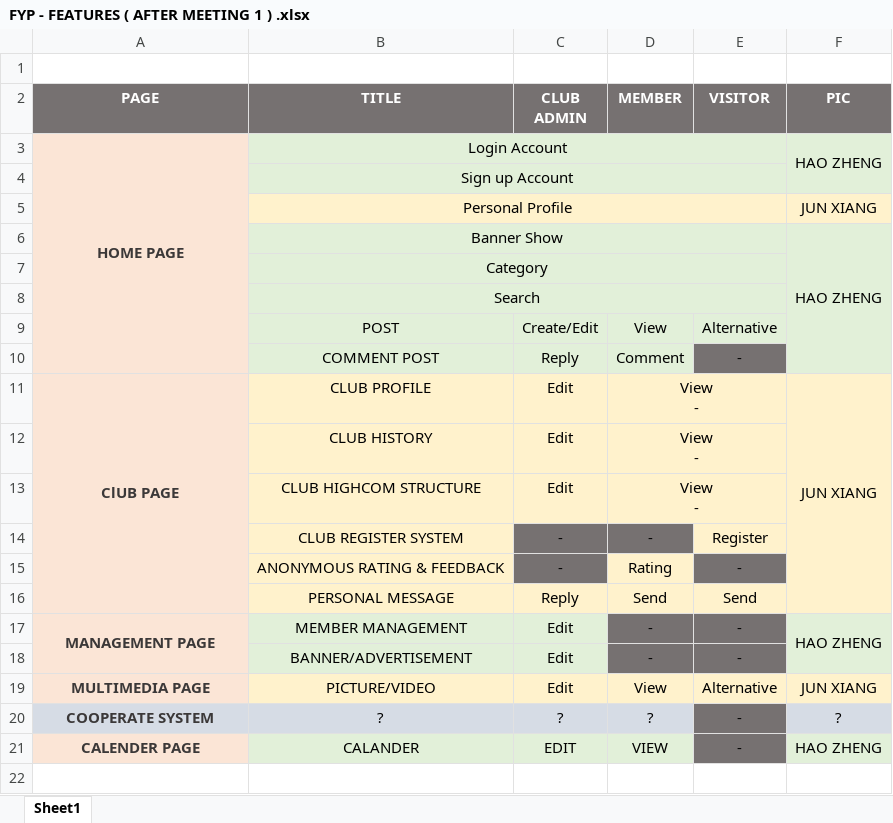
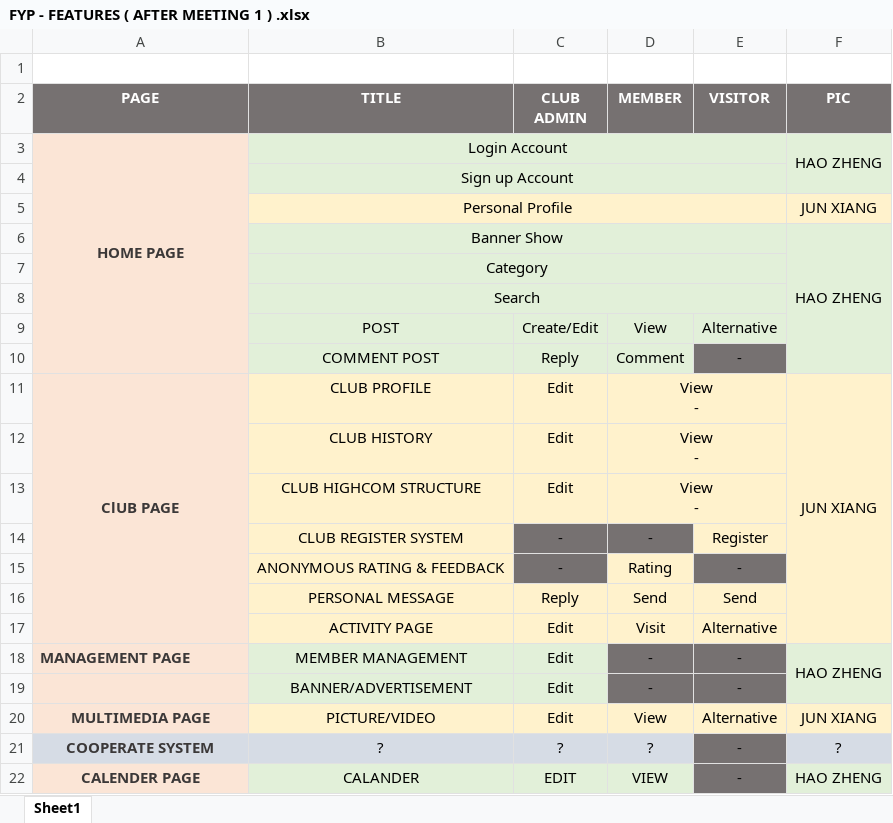
Before and after one commit to lanqi2000/FYP, an Excel workbook: MENU/PROPOSAL/PLAN/FYP - FEATURES ( AFTER MEETING 1 ) .xlsx, sheet Sheet1, drawn as a sheet; values as stored, in another font and other column widths than the file's, no borders; removed rows and columns are numbered as before the commit, all else as after; the diff names each change by its address in the sheet, - before the commit and + after, or states it on an @@ line.

Commit message:
ADD WHOLE PAGE (MINDMAP) UPDATA  FYP - FEATURES ( AFTER MEETING 1 )

```diff
--- a/MENU/PROPOSAL/PLAN/FYP - FEATURES ( AFTER MEETING 1 ) .xlsx (sheet Sheet1)
+++ b/MENU/PROPOSAL/PLAN/FYP - FEATURES ( AFTER MEETING 1 ) .xlsx (sheet Sheet1)
+row 17:  | ACTIVITY PAGE | Edit | Visit | Alternative
-A18 alignment: center
+A18 alignment: left
-A17:A18 merged
```
Also changed, not shown: 1 other file.
